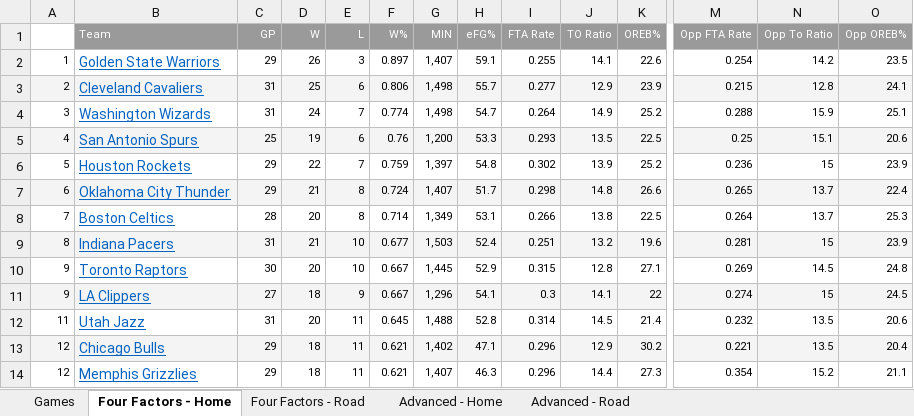
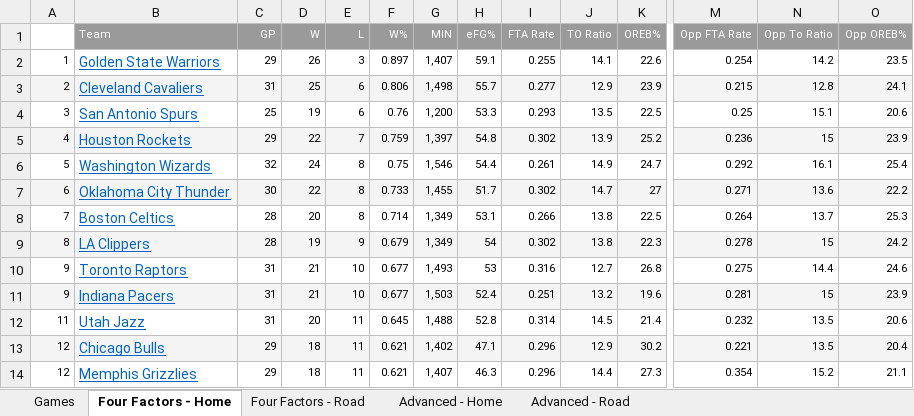
Before and after one commit to dlgoldman/DS-SF-30, an Excel workbook: final-project/3/NBA_Project.xlsx, sheet Four Factors - Home, drawn as a sheet; only a part is shown, gaps mark what is left out; values as stored, in another font and other column widths than the file's, no borders; removed rows and columns are numbered as before the commit, all else as after; rows hold the shown columns only; the diff covers the shown part only; the diff names each change by its address in the sheet, - before the commit and + after, or states it on an @@ line.

```diff
--- a/final-project/3/NBA_Project.xlsx (sheet Four Factors - Home)
+++ b/final-project/3/NBA_Project.xlsx (sheet Four Factors - Home)
-row 4: 3 | Washington Wizards | 31 | 24 | 7 | 0.774 | 1,498 | 54.7 | 0.264 | 14.9 | 25.2 | 0.288 | 15.9 | 25.1
-A4: 4
+A4: 3
-A4:O4 fill: #F4F4F4
+A4:O4 fill: none
-A5: 5
+A5: 4
-A5:O5 fill: none
+A5:O5 fill: #F4F4F4
+row 6: 5 | Washington Wizards | 32 | 24 | 8 | 0.75 | 1,546 | 54.4 | 0.261 | 14.9 | 24.7 | 0.292 | 16.1 | 25.4
-C7 (GP): 29
+C7 (GP): 30
-D7 (W): 21
+D7 (W): 22
-F7 (W%): 0.724
+F7 (W%): 0.733
-G7 (MIN): 1,407
+G7 (MIN): 1,455
-I7 (FTA Rate): 0.298
+I7 (FTA Rate): 0.302
-J7 (TO Ratio): 14.8
+J7 (TO Ratio): 14.7
-K7 (OREB%): 26.6
+K7 (OREB%): 27
-M7 (Opp FTA Rate): 0.265
+M7 (Opp FTA Rate): 0.271
-N7 (Opp To Ratio): 13.7
+N7 (Opp To Ratio): 13.6
-O7 (Opp OREB%): 22.4
+O7 (Opp OREB%): 22.2
+row 9: 8 | LA Clippers | 28 | 19 | 9 | 0.679 | 1,349 | 54 | 0.302 | 13.8 | 22.3 | 0.278 | 15 | 24.2
+row 10: 9 | Toronto Raptors | 31 | 21 | 10 | 0.677 | 1,493 | 53 | 0.316 | 12.7 | 26.8 | 0.275 | 14.4 | 24.6
-A11: 8
+A11: 9
-row 10: 9 | Toronto Raptors | 30 | 20 | 10 | 0.667 | 1,445 | 52.9 | 0.315 | 12.8 | 27.1 | 0.269 | 14.5 | 24.8
-row 11: 9 | LA Clippers | 27 | 18 | 9 | 0.667 | 1,296 | 54.1 | 0.3 | 14.1 | 22 | 0.274 | 15 | 24.5
```
Also changed, not shown: 1 added row, 1 removed row, 37 edited cells and cell formats elsewhere in this sheet, sheet Games, sheet Advanced - Home, sheet Four Factors - Road, sheet Advanced - Road, hidden cells.
